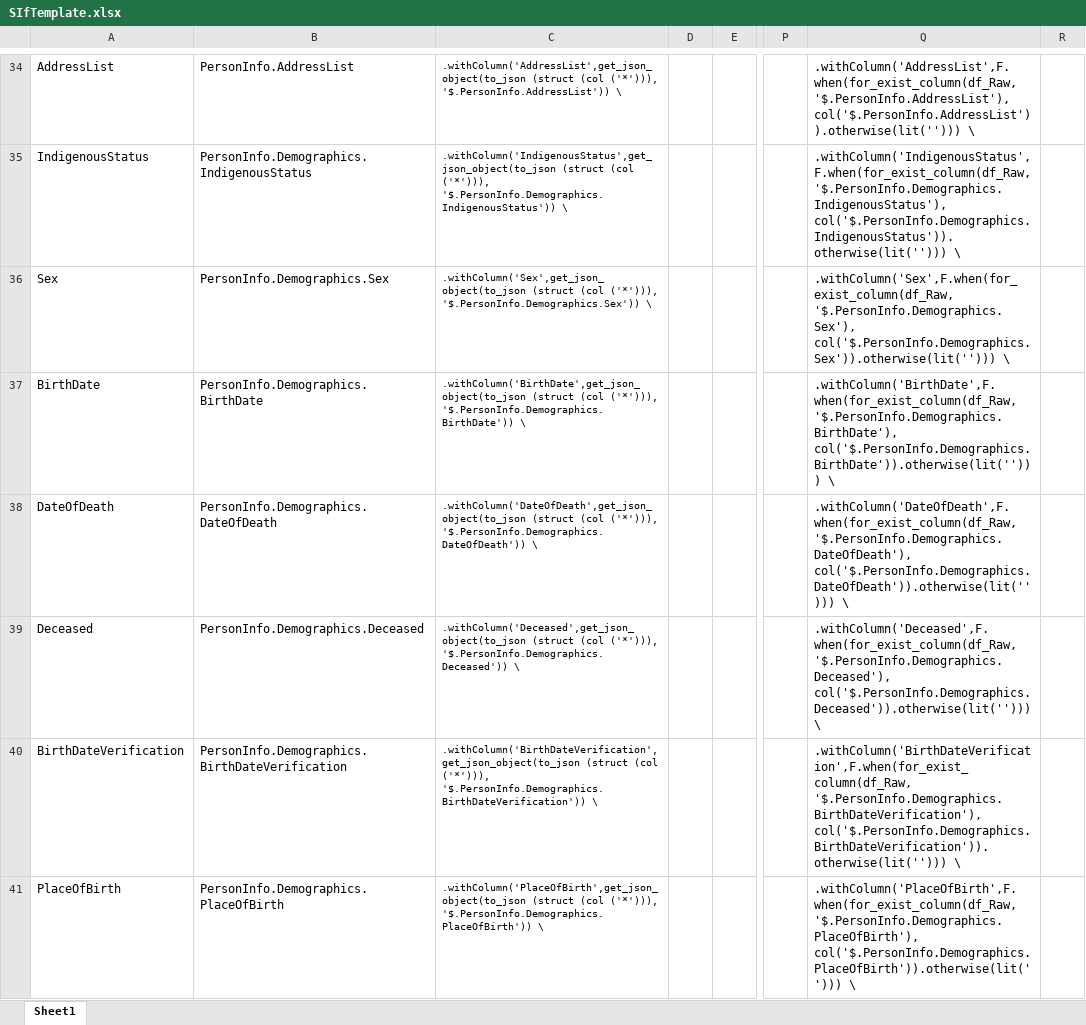
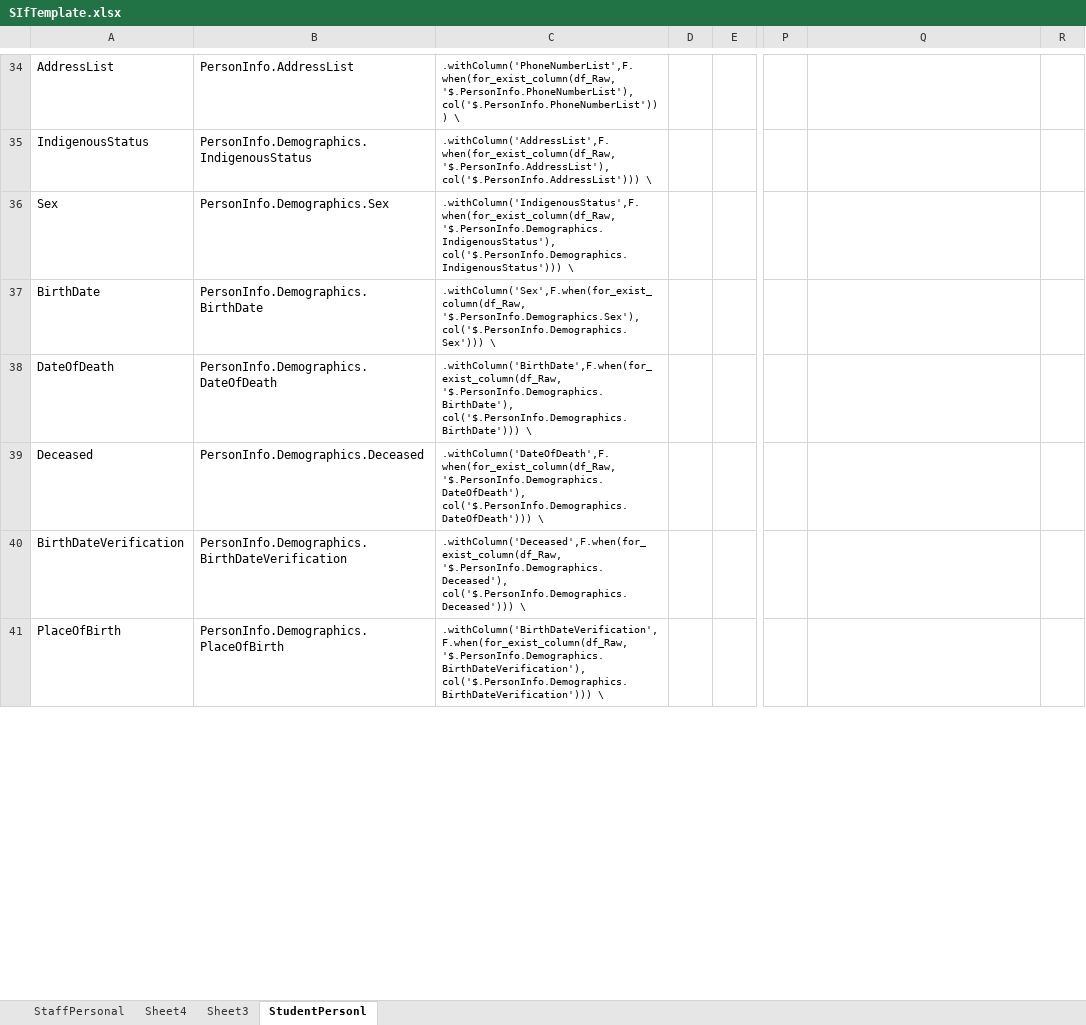
Before and after one commit to jaybee85/OSF-Template, an Excel workbook: utilities/SIfTemplate.xlsx, sheet StudentPersonl, drawn as a sheet; only a part is shown, gaps mark what is left out; values as stored, in another font and other column widths than the file's, no borders; the diff covers the shown part only; the diff names each change by its address in the sheet, - before the commit and + after, or states it on an @@ line.

```diff
--- a/utilities/SIfTemplate.xlsx (sheet StudentPersonl)
+++ b/utilities/SIfTemplate.xlsx (sheet StudentPersonl)
-sheet tab: Sheet1
+sheet tab: StudentPersonl
+sheet tab: StaffPersonal
+sheet tab: Sheet4
+sheet tab: Sheet3
-C34: .withColumn('AddressList',get_json_object(to_json (struct (col ('*'))), '$.PersonInfo.AddressList')) \
+C34: .withColumn('PhoneNumberList',F.when(for_exist_column(df_Raw, '$.PersonInfo.PhoneNumberList'), col('$.PersonInfo.PhoneNumberList'))) \
-Q34: .withColumn('AddressList',F.when(for_exist_column(df_Raw, '$.PersonInfo.AddressList'), col('$.PersonInfo.AddressList')).otherwise(lit(''))) \
+Q34: (empty)
-C35: .withColumn('IndigenousStatus',get_json_object(to_json (struct (col ('*'))), '$.PersonInfo.Demographics.IndigenousStatus')) \
+C35: .withColumn('AddressList',F.when(for_exist_column(df_Raw, '$.PersonInfo.AddressList'), col('$.PersonInfo.AddressList'))) \
-Q35: .withColumn('IndigenousStatus',F.when(for_exist_column(df_Raw, '$.PersonInfo.Demographics.IndigenousStatus'), col('$.PersonInfo.Demographics.IndigenousStatus')).otherwise(lit(''))) \
+Q35: (empty)
-C36: .withColumn('Sex',get_json_object(to_json (struct (col ('*'))), '$.PersonInfo.Demographics.Sex')) \
+C36: .withColumn('IndigenousStatus',F.when(for_exist_column(df_Raw, '$.PersonInfo.Demographics.IndigenousStatus'), col('$.PersonInfo.Demographics.IndigenousStatus'))) \
-Q36: .withColumn('Sex',F.when(for_exist_column(df_Raw, '$.PersonInfo.Demographics.Sex'), col('$.PersonInfo.Demographics.Sex')).otherwise(lit(''))) \
+Q36: (empty)
-C37: .withColumn('BirthDate',get_json_object(to_json (struct (col ('*'))), '$.PersonInfo.Demographics.BirthDate')) \
+C37: .withColumn('Sex',F.when(for_exist_column(df_Raw, '$.PersonInfo.Demographics.Sex'), col('$.PersonInfo.Demographics.Sex'))) \
-Q37: .withColumn('BirthDate',F.when(for_exist_column(df_Raw, '$.PersonInfo.Demographics.BirthDate'), col('$.PersonInfo.Demographics.BirthDate')).otherwise(lit(''))) \
+Q37: (empty)
-C38: .withColumn('DateOfDeath',get_json_object(to_json (struct (col ('*'))), '$.PersonInfo.Demographics.DateOfDeath')) \
+C38: .withColumn('BirthDate',F.when(for_exist_column(df_Raw, '$.PersonInfo.Demographics.BirthDate'), col('$.PersonInfo.Demographics.BirthDate'))) \
-Q38: .withColumn('DateOfDeath',F.when(for_exist_column(df_Raw, '$.PersonInfo.Demographics.DateOfDeath'), col('$.PersonInfo.Demographics.DateOfDeath')).otherwise(lit(''))) \
+Q38: (empty)
-C39: .withColumn('Deceased',get_json_object(to_json (struct (col ('*'))), '$.PersonInfo.Demographics.Deceased')) \
+C39: .withColumn('DateOfDeath',F.when(for_exist_column(df_Raw, '$.PersonInfo.Demographics.DateOfDeath'), col('$.PersonInfo.Demographics.DateOfDeath'))) \
-Q39: .withColumn('Deceased',F.when(for_exist_column(df_Raw, '$.PersonInfo.Demographics.Deceased'), col('$.PersonInfo.Demographics.Deceased')).otherwise(lit(''))) \
+Q39: (empty)
-C40: .withColumn('BirthDateVerification',get_json_object(to_json (struct (col ('*'))), '$.PersonInfo.Demographics.BirthDateVerification')) \
+C40: .withColumn('Deceased',F.when(for_exist_column(df_Raw, '$.PersonInfo.Demographics.Deceased'), col('$.PersonInfo.Demographics.Deceased'))) \
-Q40: .withColumn('BirthDateVerification',F.when(for_exist_column(df_Raw, '$.PersonInfo.Demographics.BirthDateVerification'), col('$.PersonInfo.Demographics.BirthDateVerification')).otherwise(lit(''))) \
+Q40: (empty)
-C41: .withColumn('PlaceOfBirth',get_json_object(to_json (struct (col ('*'))), '$.PersonInfo.Demographics.PlaceOfBirth')) \
+C41: .withColumn('BirthDateVerification',F.when(for_exist_column(df_Raw, '$.PersonInfo.Demographics.BirthDateVerification'), col('$.PersonInfo.Demographics.BirthDateVerification'))) \
-Q41: .withColumn('PlaceOfBirth',F.when(for_exist_column(df_Raw, '$.PersonInfo.Demographics.PlaceOfBirth'), col('$.PersonInfo.Demographics.PlaceOfBirth')).otherwise(lit(''))) \
+Q41: (empty)
```
Also changed, not shown: 115 edited cells elsewhere in this sheet, 12 other files.
